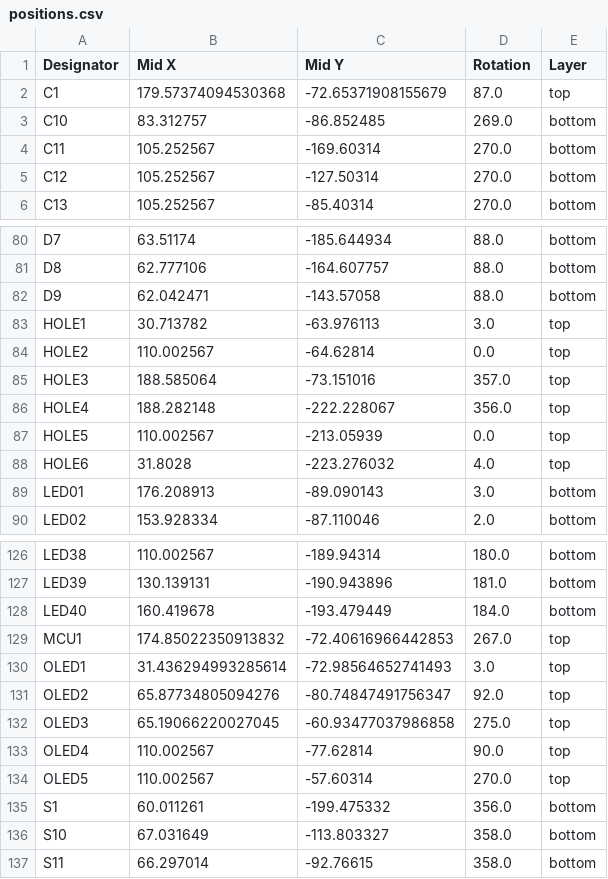
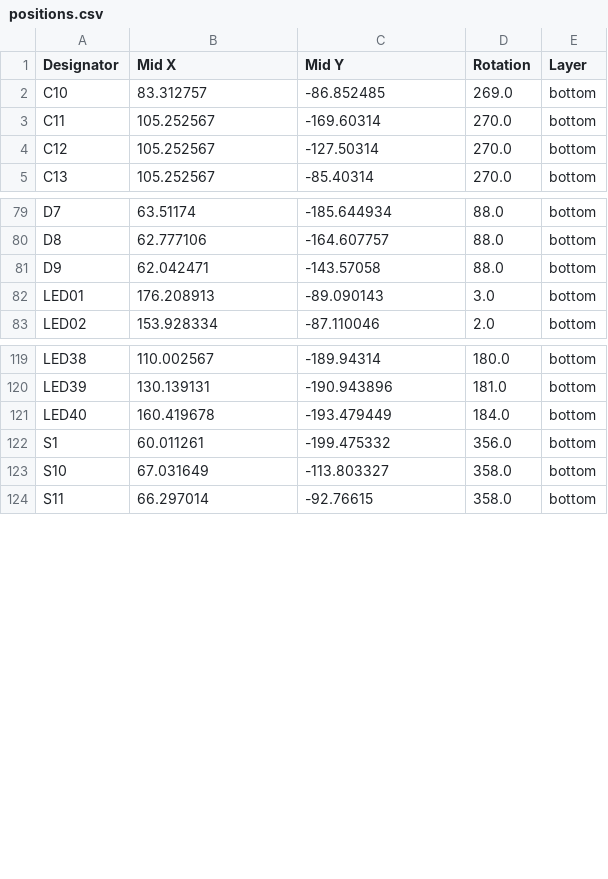
Before and after one commit to dieseltravis/travis-ergogen-2026, a CSV file: output/pcbs/production/positions.csv, drawn as a sheet; only a part is shown, gaps mark what is left out.

```diff
--- a/output/pcbs/production/positions.csv
+++ b/output/pcbs/production/positions.csv
@@ -1,3 +1,2 @@
 Designator,Mid X,Mid Y,Rotation,Layer
-C1,179.57374094530368,-72.65371908155679,87.0,top
 C10,83.312757,-86.852485,269.0,bottom
@@ -82,8 +81,2 @@ D8,62.777106,-164.607757,88.0,bottom
 D9,62.042471,-143.57058,88.0,bottom
-HOLE1,30.713782,-63.976113,3.0,top
-HOLE2,110.002567,-64.62814,0.0,top
-HOLE3,188.585064,-73.151016,357.0,top
-HOLE4,188.282148,-222.228067,356.0,top
-HOLE5,110.002567,-213.05939,0.0,top
-HOLE6,31.8028,-223.276032,4.0,top
 LED01,176.208913,-89.090143,3.0,bottom
@@ -128,8 +121,2 @@ LED39,130.139131,-190.943896,181.0,bottom
 LED40,160.419678,-193.479449,184.0,bottom
-MCU1,174.85022350913832,-72.40616966442853,267.0,top
-OLED1,31.436294993285614,-72.98564652741493,3.0,top
-OLED2,65.87734805094276,-80.74847491756347,92.0,top
-OLED3,65.19066220027045,-60.93477037986858,275.0,top
-OLED4,110.002567,-77.62814,90.0,top
-OLED5,110.002567,-57.60314,270.0,top
 S1,60.011261,-199.475332,356.0,bottom
```
Also changed, not shown: output/pcbs/production/bom.csv, 27 other files.
